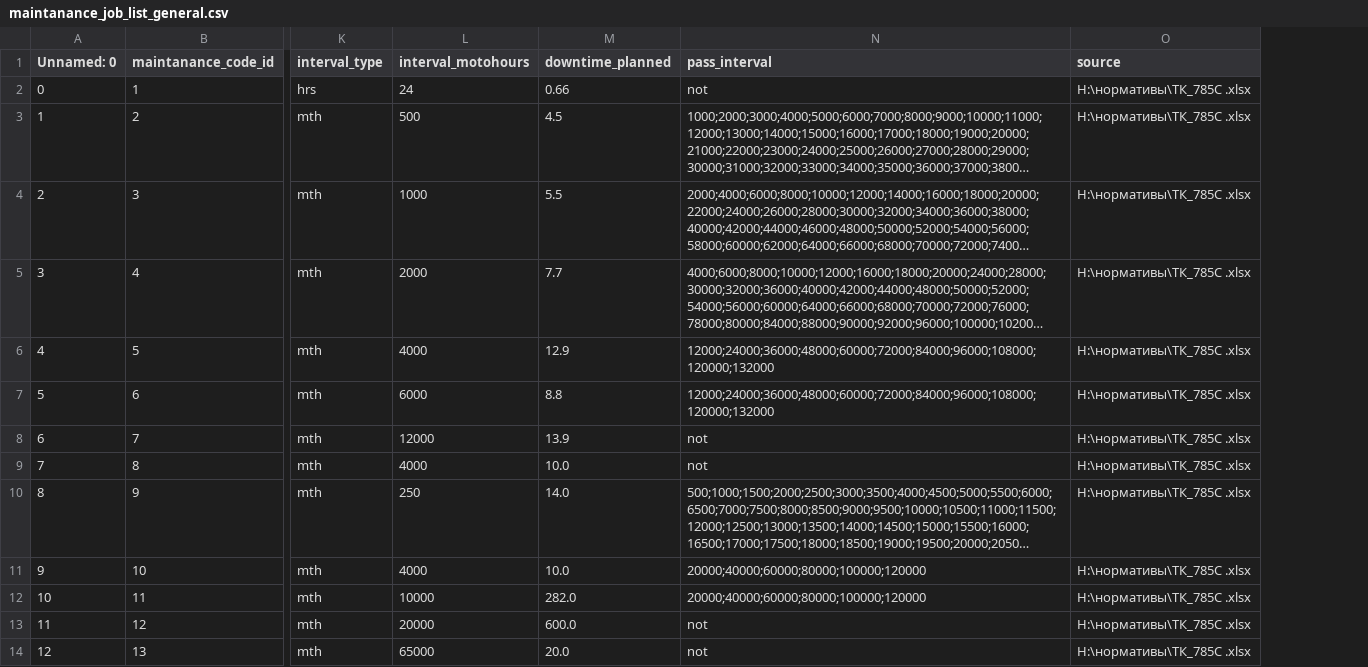
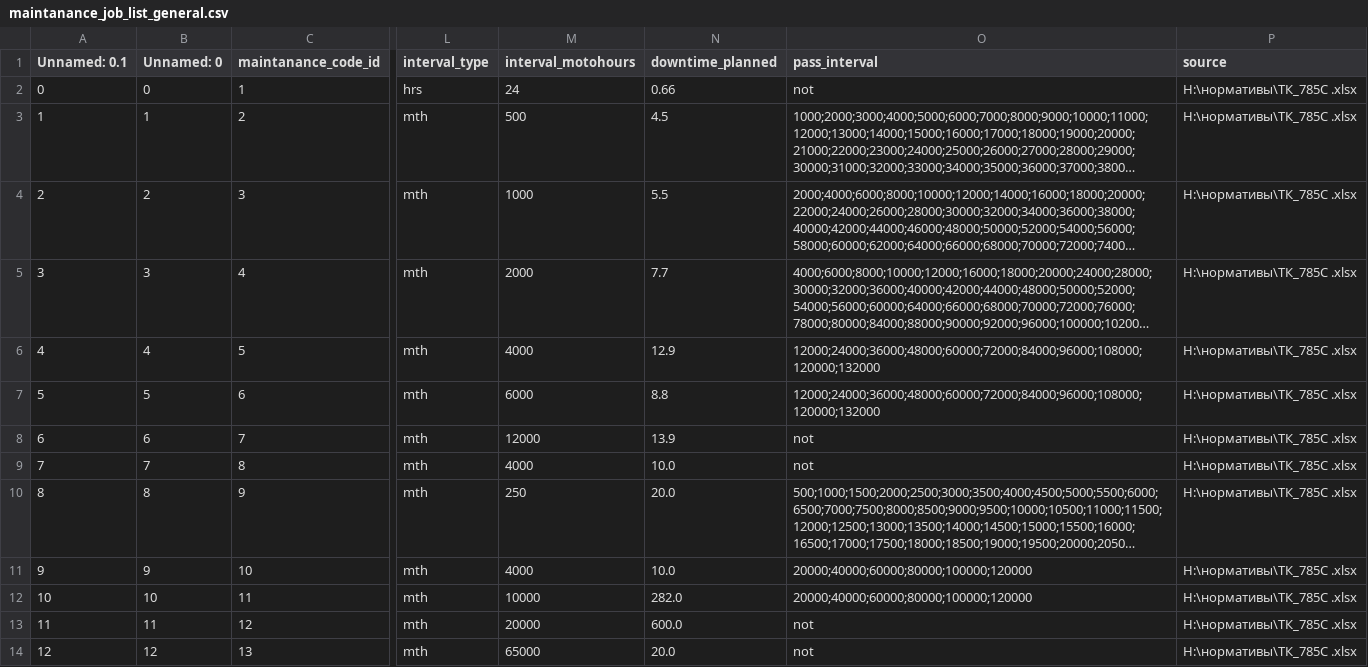
Before and after one commit to Zhenya1975/app3y_v3, a CSV file: data/maintanance_job_list_general.csv, drawn as a sheet; only a part is shown, gaps mark what is left out; long unchanged cells end in …; addresses are those after the commit; the diff names each change by its address in the sheet, - before the commit and + after, or states it on an @@ line.

```diff
--- a/data/maintanance_job_list_general.csv
+++ b/data/maintanance_job_list_general.csv
+column A (Unnamed: 0.1), rows 2-14: 0 | 1 | 2 | 3 | 4 | 5 | 6 | 7 | 8 | 9 | 10 | 11 | 12
-N10 (downtime_planned): 14.0
+N10 (downtime_planned): 20.0
```
Also changed, not shown: data/eo_job_catologue.csv, widget_data/downtime_graph_data.csv, 9 other files.
